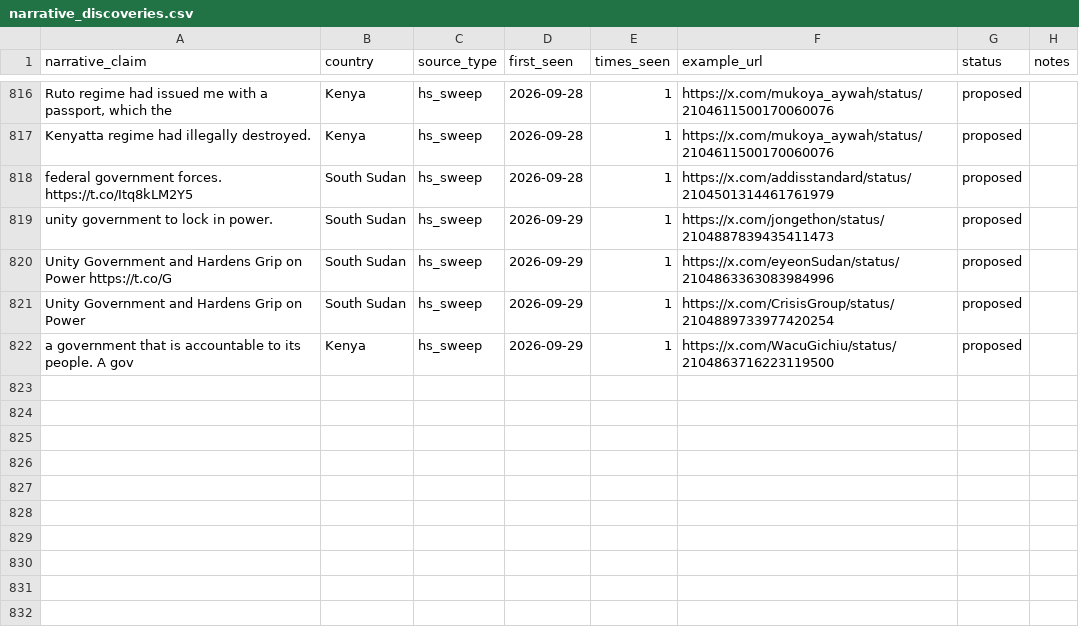
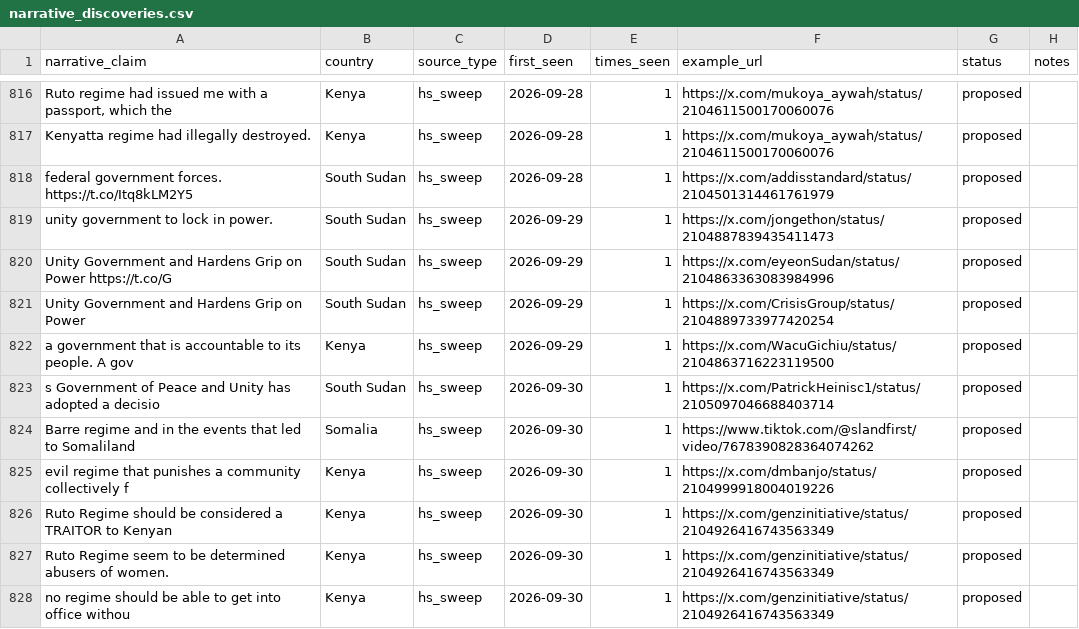
Before and after one commit to KSvend/IRIS, a CSV file: monitoring/autolearn/narrative_discoveries.csv, drawn as a sheet; only a part is shown, gaps mark what is left out.

Commit message:
Auto-update: 666 events, 11259 HS posts — 2026-09-30 15:44 UTC

```diff
--- a/monitoring/autolearn/narrative_discoveries.csv
+++ b/monitoring/autolearn/narrative_discoveries.csv
@@ -837 +837,7 @@ Unity Government and Hardens Grip on Power,South Sudan,hs_sweep,2026-09-29,1,htt
 a government that is accountable to its people. A gov,Kenya,hs_sweep,2026-09-29,1,https://x.com/WacuGichiu/status/2104863716223119500,proposed,
+s Government of Peace and Unity has adopted a decisio,South Sudan,hs_sweep,2026-09-30,1,https://x.com/PatrickHeinisc1/status/2105097046688403714,proposed,
+Barre regime and in the events that led to Somaliland,Somalia,hs_sweep,2026-09-30,1,https://www.tiktok.com/@slandfirst/video/7678390828364074262,proposed,
+evil regime  that punishes a community collectively f,Kenya,hs_sweep,2026-09-30,1,https://x.com/dmbanjo/status/2104999918004019226,proposed,
+Ruto Regime should be considered a TRAITOR to Kenyan,Kenya,hs_sweep,2026-09-30,1,https://x.com/genzinitiative/status/2104926416743563349,proposed,
+Ruto Regime seem to be determined abusers of women.,Kenya,hs_sweep,2026-09-30,1,https://x.com/genzinitiative/status/2104926416743563349,proposed,
+no regime should be able to get into office withou,Kenya,hs_sweep,2026-09-30,1,https://x.com/genzinitiative/status/2104926416743563349,proposed,
```
Also changed, not shown: monitoring/autolearn/learned_keywords_hs.csv, monitoring/autolearn/toxic_handles.csv, 7 other files.
